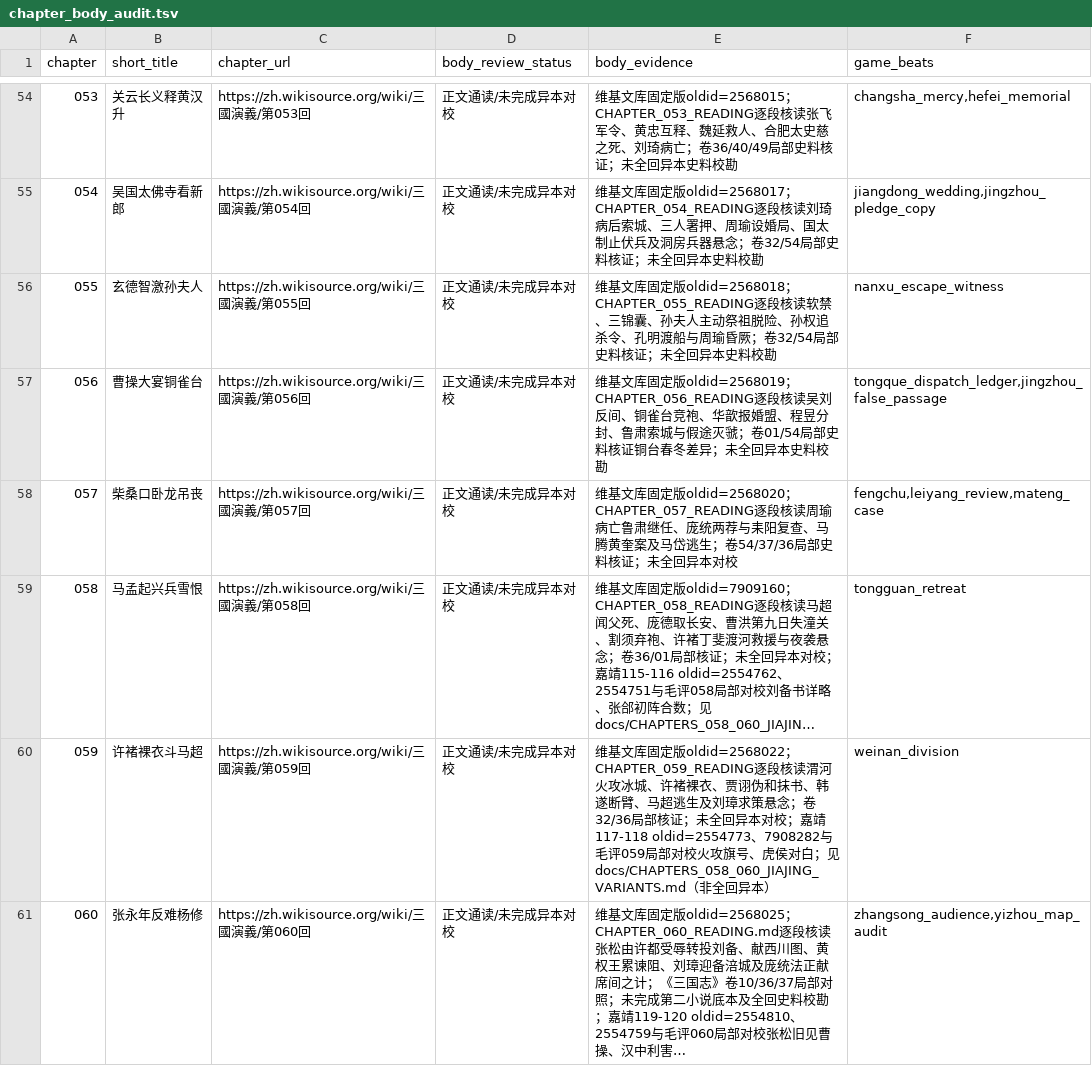
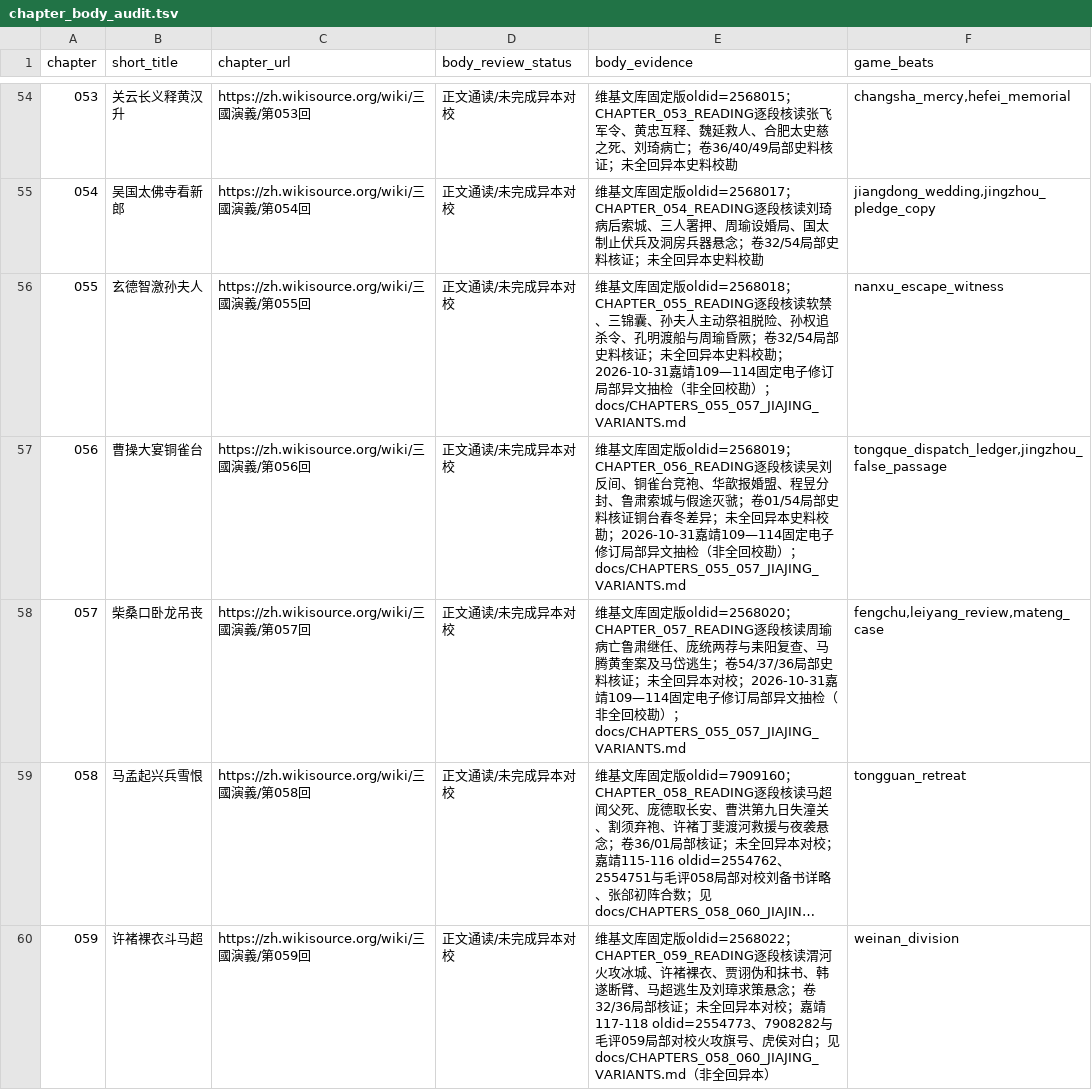
Before and after one commit to jackson-heylion/Three-Kingdoms-Spire-Reborn, a TSV file: data/chapter_body_audit.tsv, drawn as a sheet; only a part is shown, gaps mark what is left out; the shorter side is filled out with more unchanged rows; long unchanged cells end in …; the diff names each change by its address in the sheet, - before the commit and + after, or states it on an @@ line.

Commit message:
P1④: pin ch055-057 JiaJing variants and playable accountability
* feat(lore): pin ch055-057 dual-edition responsibility evidence and executable regressions

* test(lore): align ch055-057 witness glyphs and TSV tab assertion

```diff
--- a/data/chapter_body_audit.tsv
+++ b/data/chapter_body_audit.tsv
-E56 (body_evidence): …史料校勘
+E56 (body_evidence): …史料校勘；2026-10-31嘉靖109—114固定电子修订局部异文抽检（非全回校勘）；docs/CHAPTERS_055_057_JIAJING_VARIANTS.md
-E57 (body_evidence): …史料校勘
+E57 (body_evidence): …史料校勘；2026-10-31嘉靖109—114固定电子修订局部异文抽检（非全回校勘）；docs/CHAPTERS_055_057_JIAJING_VARIANTS.md
-E58 (body_evidence): …异本对校
+E58 (body_evidence): …异本对校；2026-10-31嘉靖109—114固定电子修订局部异文抽检（非全回校勘）；docs/CHAPTERS_055_057_JIAJING_VARIANTS.md
```
Also changed, not shown: 6 other files.
